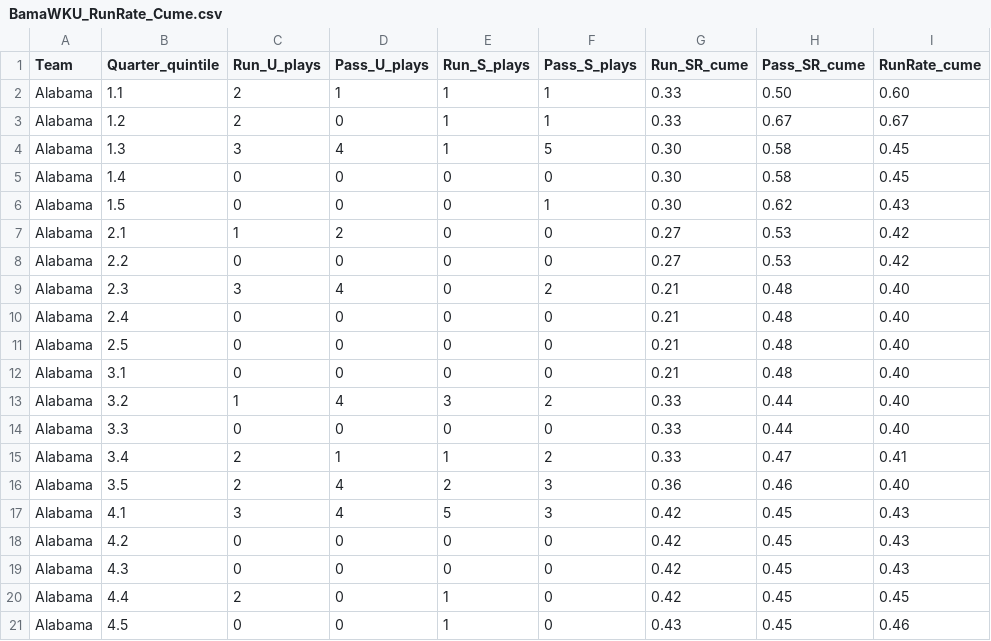
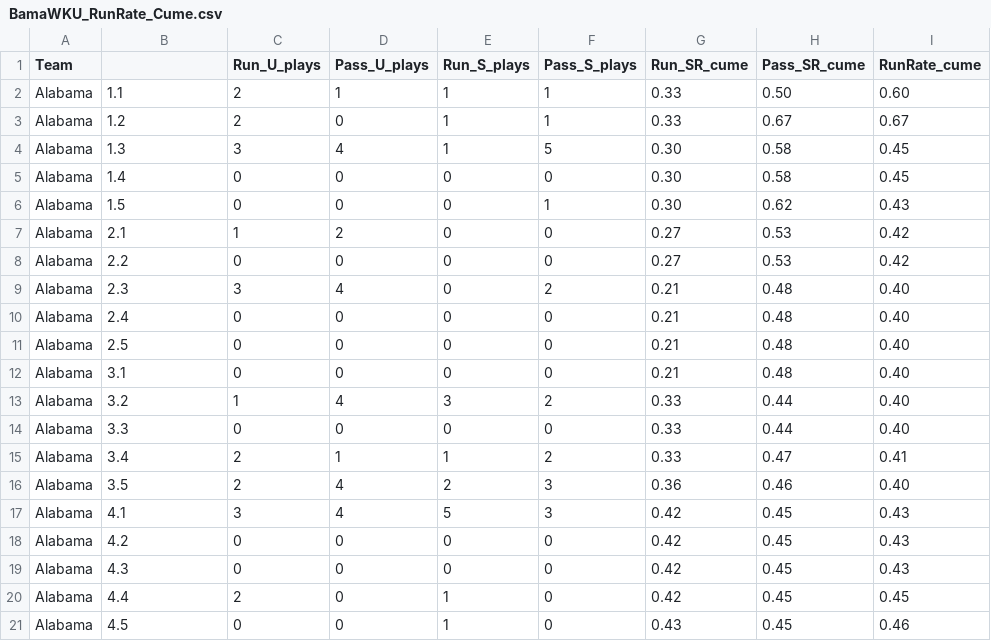
Before and after one commit to couchUX/couchux.github.io, a CSV file: RBR_charts/2016_BamaWKU/RunRate_cume/BamaWKU_RunRate_Cume.csv, drawn as a sheet.

```diff
--- a/RBR_charts/2016_BamaWKU/RunRate_cume/BamaWKU_RunRate_Cume.csv
+++ b/RBR_charts/2016_BamaWKU/RunRate_cume/BamaWKU_RunRate_Cume.csv
@@ -1,2 +1,2 @@
-Team,Quarter_quintile,Run_U_plays,Pass_U_plays,Run_S_plays,Pass_S_plays,Run_SR_cume,Pass_SR_cume,RunRate_cume
+Team,,Run_U_plays,Pass_U_plays,Run_S_plays,Pass_S_plays,Run_SR_cume,Pass_SR_cume,RunRate_cume
 Alabama,1.1,2,1,1,1,0.33,0.50,0.60
```
Also changed, not shown: RBR_charts/2016_BamaWKU/Plays_quintiles/BamaWKU_Plays_Quintiles.csv, RBR_charts/2016_BamaWKU/SRXR_quarters/BamaWKU_SRXR_Quarters.csv, 1 other file.
